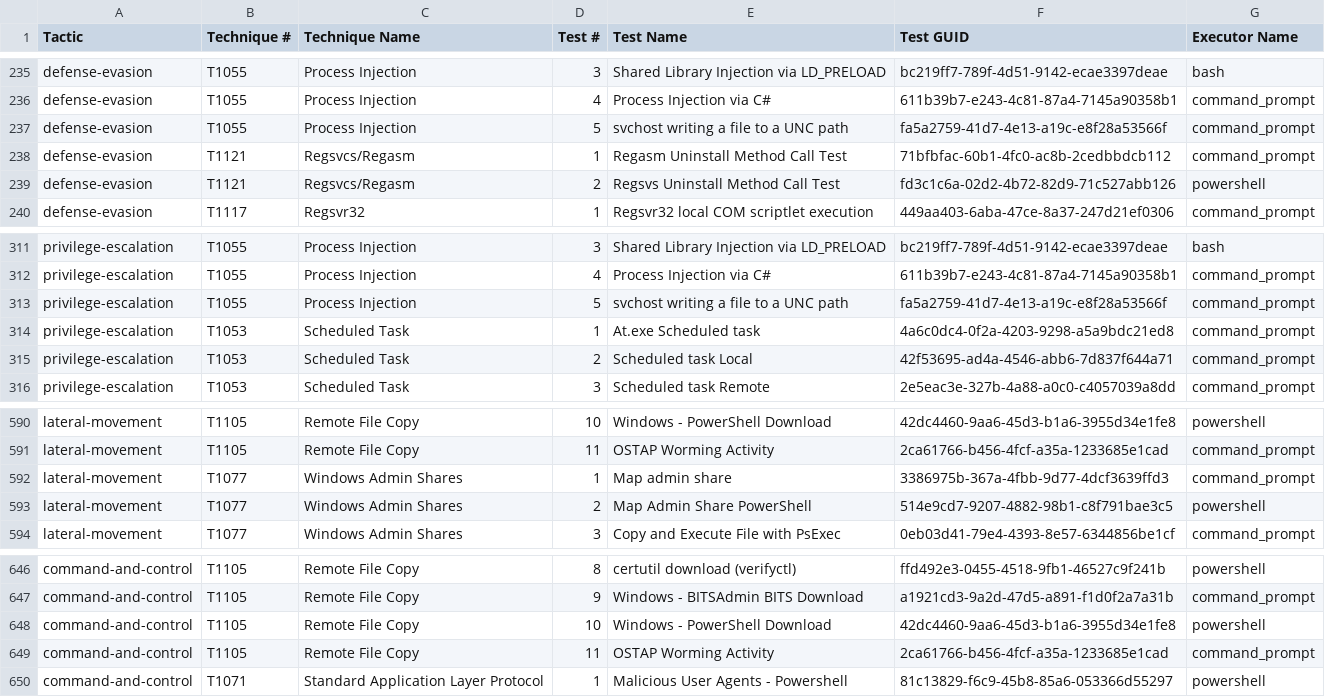
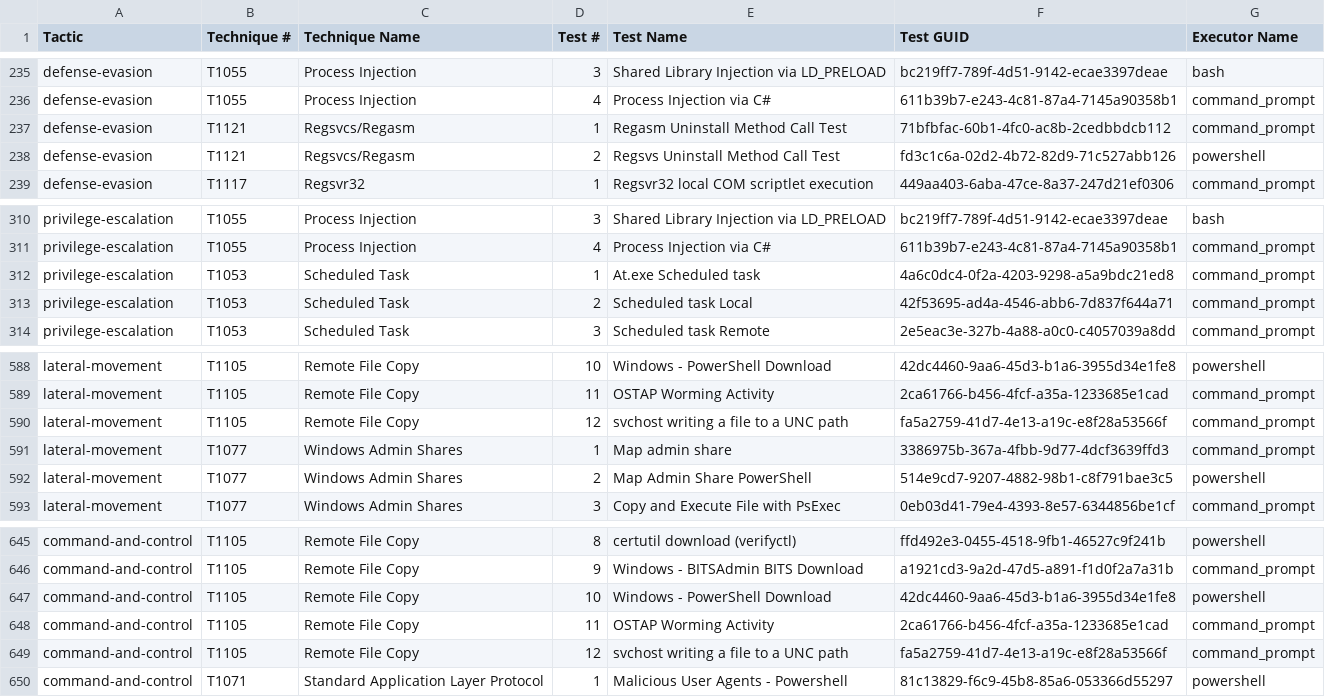
Before and after one commit to redcanaryco/atomic-red-team, a CSV file: atomics/Indexes/Indexes-CSV/index.csv, drawn as a sheet; only a part is shown, gaps mark what is left out; removed rows and columns are numbered as before the commit, all else as after; the diff names each change by its address in the sheet, - before the commit and + after, or states it on an @@ line.

Commit message:
Generate docs from job=validate_atomics_generate_docs branch=master

```diff
--- a/atomics/Indexes/Indexes-CSV/index.csv
+++ b/atomics/Indexes/Indexes-CSV/index.csv
-row 237: defense-evasion | T1055 | Process Injection | 5 | svchost writing a file to a UNC path | fa5a2759-41d7-4e13-a19c-e8f28a53566f | command_prompt
-row 313: privilege-escalation | T1055 | Process Injection | 5 | svchost writing a file to a UNC path | fa5a2759-41d7-4e13-a19c-e8f28a53566f | command_prompt
+row 590: lateral-movement | T1105 | Remote File Copy | 12 | svchost writing a file to a UNC path | fa5a2759-41d7-4e13-a19c-e8f28a53566f | command_prompt
+row 649: command-and-control | T1105 | Remote File Copy | 12 | svchost writing a file to a UNC path | fa5a2759-41d7-4e13-a19c-e8f28a53566f | command_prompt
```
Also changed, not shown: atomics/Indexes/Indexes-CSV/windows-index.csv, 5 other files.
